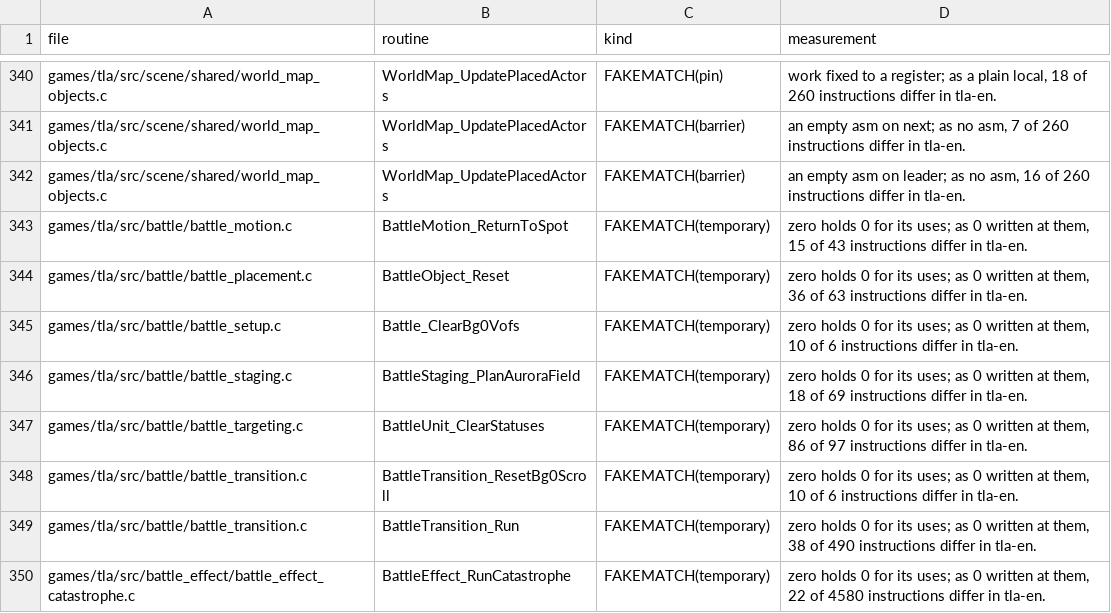
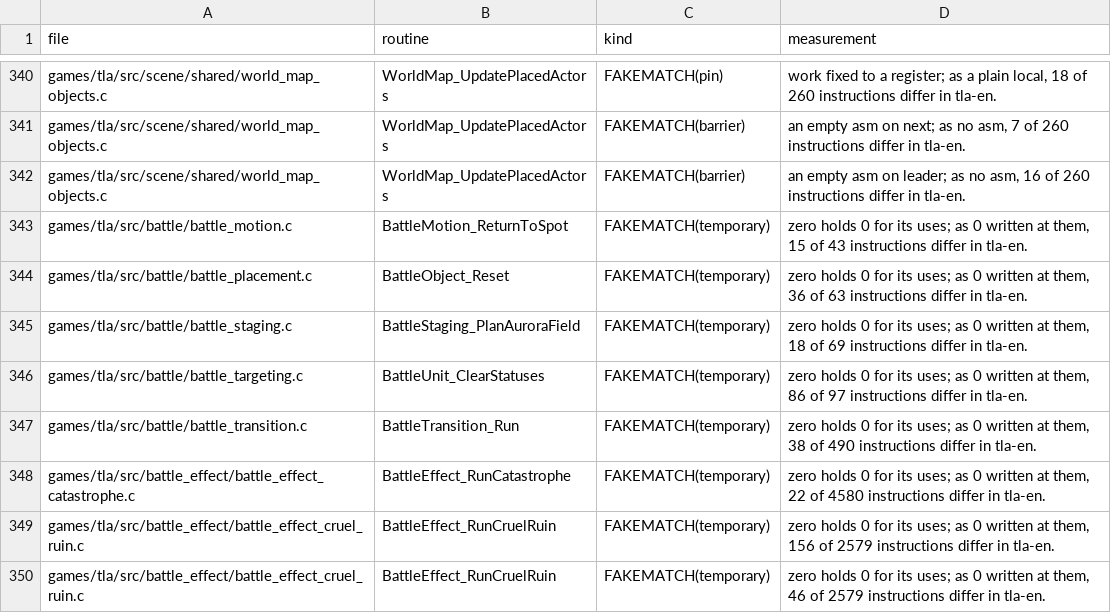
Before and after one commit to PascalPixel/alchemy-devtools, a TSV file: evidence/tla-fakematch.tsv, drawn as a sheet; only a part is shown, gaps mark what is left out; the shorter side is filled out with more unchanged rows; the diff names each change by its address in the sheet, - before the commit and + after, or states it on an @@ line.

```diff
--- a/evidence/tla-fakematch.tsv
+++ b/evidence/tla-fakematch.tsv
-row 345: games/tla/src/battle/battle_setup.c | Battle_ClearBg0Vofs | FAKEMATCH(temporary) | zero holds 0 for its uses; as 0 written at them, 10 of 6 instructions differ in tla-en.
-row 348: games/tla/src/battle/battle_transition.c | BattleTransition_ResetBg0Scroll | FAKEMATCH(temporary) | zero holds 0 for its uses; as 0 written at them, 10 of 6 instructions differ in tla-en.
```
